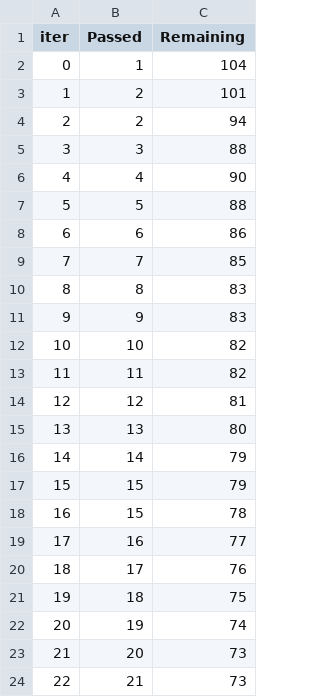
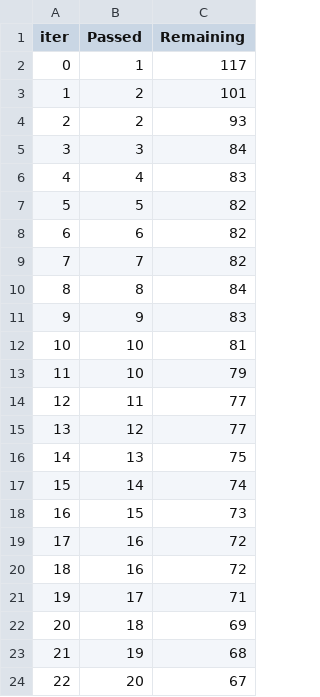
Before and after one commit to Prudhvinaraya/Student_Performance-ML-Project, a TSV file: catboost_info/time_left.tsv, drawn as a sheet; only a part is shown; the diff covers the shown part only.

```diff
--- a/catboost_info/time_left.tsv
+++ b/catboost_info/time_left.tsv
@@ -1,24 +1,24 @@
 iter	Passed	Remaining
-0	1	104
+0	1	117
 1	2	101
-2	2	94
-3	3	88
-4	4	90
-5	5	88
-6	6	86
-7	7	85
-8	8	83
+2	2	93
+3	3	84
+4	4	83
+5	5	82
+6	6	82
+7	7	82
+8	8	84
 9	9	83
-10	10	82
-11	11	82
-12	12	81
-13	13	80
-14	14	79
-15	15	79
-16	15	78
-17	16	77
-18	17	76
-19	18	75
-20	19	74
-21	20	73
-22	21	73
+10	10	81
+11	10	79
+12	11	77
+13	12	77
+14	13	75
+15	14	74
+16	15	73
+17	16	72
+18	16	72
+19	17	71
+20	18	69
+21	19	68
+22	20	67
```
Also changed, not shown: 146 edited cells elsewhere in this file, 2 other files.
